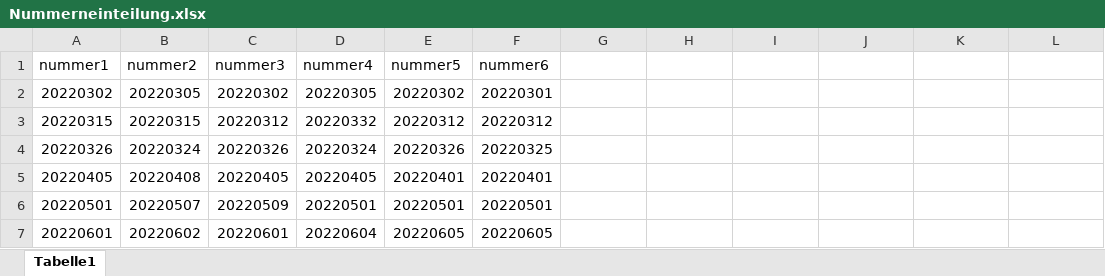
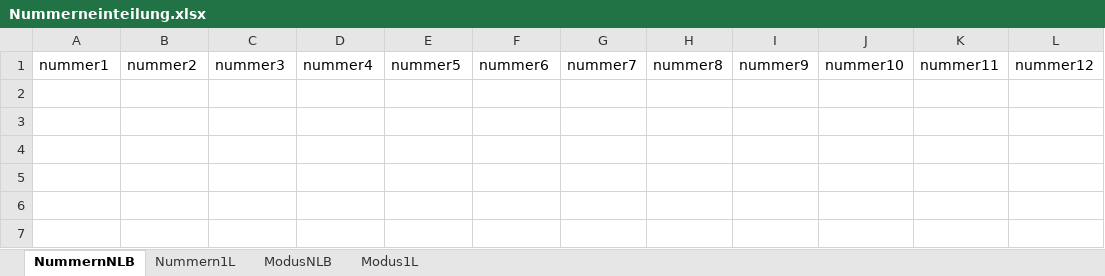
Before and after one commit to thomasbaenziger/Nummerneinteilung, an Excel workbook: src/Nummerneinteilung.xlsx, sheet NummernNLB, drawn as a sheet; values as stored, in another font and other column widths than the file's, no borders; the diff names each change by its address in the sheet, - before the commit and + after, or states it on an @@ line.

Commit message:
excel erweitert um NLB und 1L nummern abzubilden

```diff
--- a/src/Nummerneinteilung.xlsx (sheet NummernNLB)
+++ b/src/Nummerneinteilung.xlsx (sheet NummernNLB)
-sheet tab: Tabelle1
+sheet tab: NummernNLB
+sheet tab: Nummern1L
+sheet tab: ModusNLB
+sheet tab: Modus1L
-G1: (empty)
+G1: nummer7
-H1: (empty)
+H1: nummer8
-I1: (empty)
+I1: nummer9
-J1: (empty)
+J1: nummer10
-K1: (empty)
+K1: nummer11
-L1: (empty)
+L1: nummer12
-row 2: 20220302 | 20220305 | 20220302 | 20220305 | 20220302 | 20220301
-row 3: 20220315 | 20220315 | 20220312 | 20220332 | 20220312 | 20220312
-row 4: 20220326 | 20220324 | 20220326 | 20220324 | 20220326 | 20220325
-row 5: 20220405 | 20220408 | 20220405 | 20220405 | 20220401 | 20220401
-row 6: 20220501 | 20220507 | 20220509 | 20220501 | 20220501 | 20220501
-row 7: 20220601 | 20220602 | 20220601 | 20220604 | 20220605 | 20220605
```
Also changed, not shown: 1 other file.
